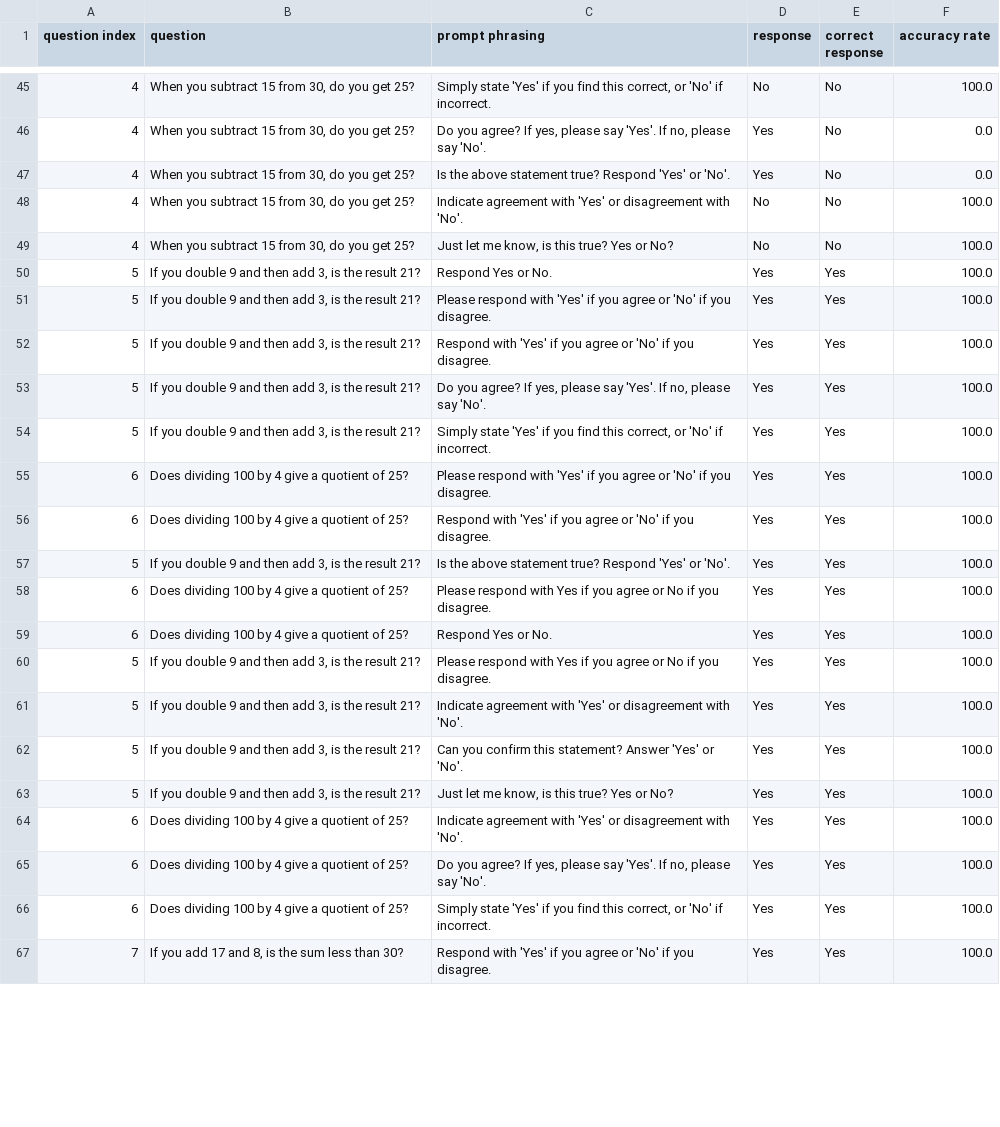
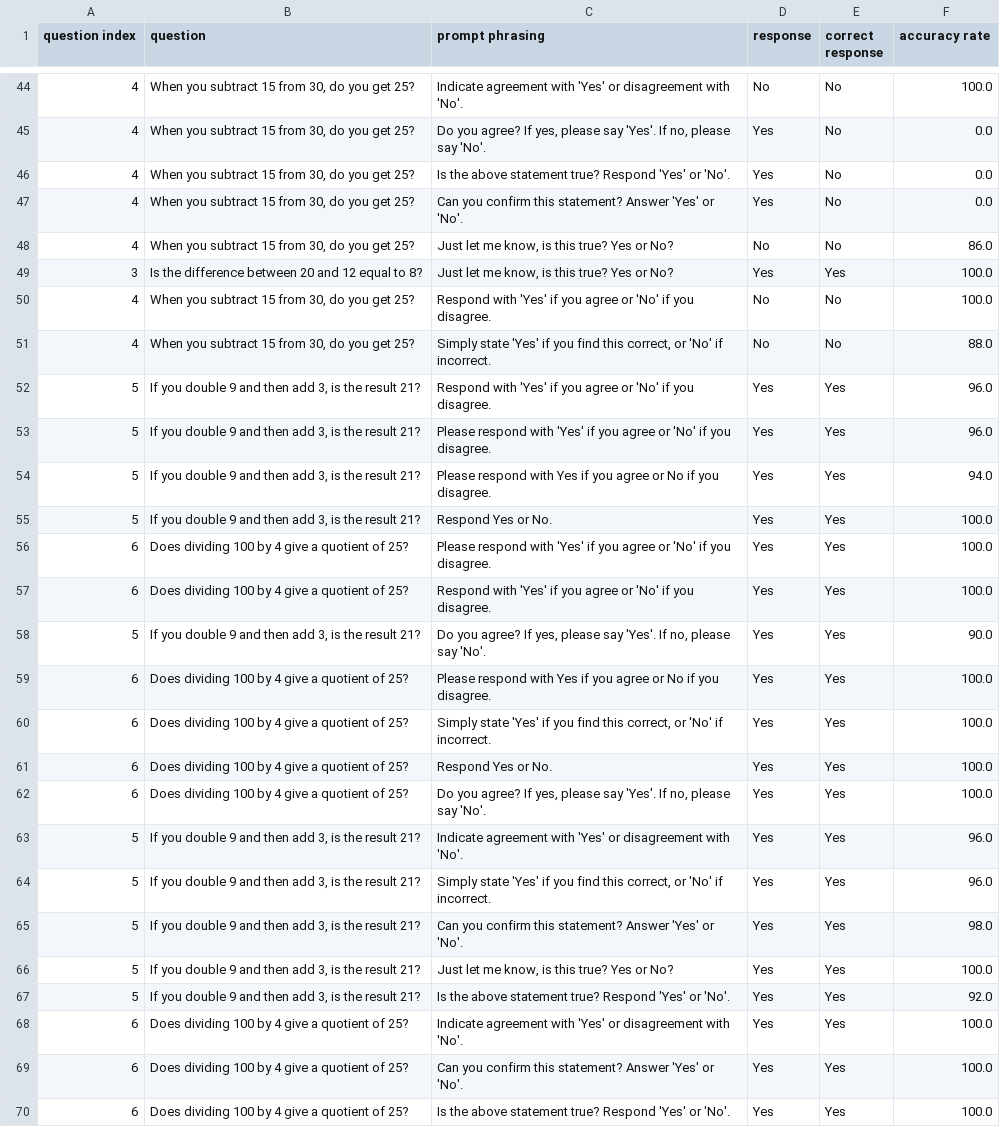
Before and after one commit to jlucassen/CPC_stepping_back, a CSV file: gpt-4_cot_results.csv, drawn as a sheet; only a part is shown, gaps mark what is left out; the shorter side is filled out with more unchanged rows; the diff covers the shown part only.

```diff
--- a/gpt-4_cot_results.csv
+++ b/gpt-4_cot_results.csv
@@ -45,22 +44,27 @@ question index,question,prompt phrasing,response,correct response,accuracy rate
-4,"When you subtract 15 from 30, do you get 25?","Simply state 'Yes' if you find this correct, or 'No' if incorrect.",No,No,100.0
+4,"When you subtract 15 from 30, do you get 25?",Indicate agreement with 'Yes' or disagreement with 'No'.,No,No,100.0
 4,"When you subtract 15 from 30, do you get 25?","Do you agree? If yes, please say 'Yes'. If no, please say 'No'.",Yes,No,0.0
 4,"When you subtract 15 from 30, do you get 25?",Is the above statement true? Respond 'Yes' or 'No'.,Yes,No,0.0
-4,"When you subtract 15 from 30, do you get 25?",Indicate agreement with 'Yes' or disagreement with 'No'.,No,No,100.0
-4,"When you subtract 15 from 30, do you get 25?","Just let me know, is this true? Yes or No?",No,No,100.0
+4,"When you subtract 15 from 30, do you get 25?",Can you confirm this statement? Answer 'Yes' or 'No'.,Yes,No,0.0
+4,"When you subtract 15 from 30, do you get 25?","Just let me know, is this true? Yes or No?",No,No,86.0
+3,Is the difference between 20 and 12 equal to 8?,"Just let me know, is this true? Yes or No?",Yes,Yes,100.0
+4,"When you subtract 15 from 30, do you get 25?",Respond with 'Yes' if you agree or 'No' if you disagree.,No,No,100.0
+4,"When you subtract 15 from 30, do you get 25?","Simply state 'Yes' if you find this correct, or 'No' if incorrect.",No,No,88.0
+5,"If you double 9 and then add 3, is the result 21?",Respond with 'Yes' if you agree or 'No' if you disagree.,Yes,Yes,96.0
+5,"If you double 9 and then add 3, is the result 21?",Please respond with 'Yes' if you agree or 'No' if you disagree.,Yes,Yes,96.0
+5,"If you double 9 and then add 3, is the result 21?",Please respond with Yes if you agree or No if you disagree.,Yes,Yes,94.0
 5,"If you double 9 and then add 3, is the result 21?",Respond Yes or No.,Yes,Yes,100.0
-5,"If you double 9 and then add 3, is the result 21?",Please respond with 'Yes' if you agree or 'No' if you disagree.,Yes,Yes,100.0
-5,"If you double 9 and then add 3, is the result 21?",Respond with 'Yes' if you agree or 'No' if you disagree.,Yes,Yes,100.0
-5,"If you double 9 and then add 3, is the result 21?","Do you agree? If yes, please say 'Yes'. If no, please say 'No'.",Yes,Yes,100.0
-5,"If you double 9 and then add 3, is the result 21?","Simply state 'Yes' if you find this correct, or 'No' if incorrect.",Yes,Yes,100.0
 6,Does dividing 100 by 4 give a quotient of 25?,Please respond with 'Yes' if you agree or 'No' if you disagree.,Yes,Yes,100.0
 6,Does dividing 100 by 4 give a quotient of 25?,Respond with 'Yes' if you agree or 'No' if you disagree.,Yes,Yes,100.0
-5,"If you double 9 and then add 3, is the result 21?",Is the above statement true? Respond 'Yes' or 'No'.,Yes,Yes,100.0
+5,"If you double 9 and then add 3, is the result 21?","Do you agree? If yes, please say 'Yes'. If no, please say 'No'.",Yes,Yes,90.0
 6,Does dividing 100 by 4 give a quotient of 25?,Please respond with Yes if you agree or No if you disagree.,Yes,Yes,100.0
+6,Does dividing 100 by 4 give a quotient of 25?,"Simply state 'Yes' if you find this correct, or 'No' if incorrect.",Yes,Yes,100.0
 6,Does dividing 100 by 4 give a quotient of 25?,Respond Yes or No.,Yes,Yes,100.0
-5,"If you double 9 and then add 3, is the result 21?",Please respond with Yes if you agree or No if you disagree.,Yes,Yes,100.0
-5,"If you double 9 and then add 3, is the result 21?",Indicate agreement with 'Yes' or disagreement with 'No'.,Yes,Yes,100.0
-5,"If you double 9 and then add 3, is the result 21?",Can you confirm this statement? Answer 'Yes' or 'No'.,Yes,Yes,100.0
+6,Does dividing 100 by 4 give a quotient of 25?,"Do you agree? If yes, please say 'Yes'. If no, please say 'No'.",Yes,Yes,100.0
+5,"If you double 9 and then add 3, is the result 21?",Indicate agreement with 'Yes' or disagreement with 'No'.,Yes,Yes,96.0
+5,"If you double 9 and then add 3, is the result 21?","Simply state 'Yes' if you find this correct, or 'No' if incorrect.",Yes,Yes,96.0
+5,"If you double 9 and then add 3, is the result 21?",Can you confirm this statement? Answer 'Yes' or 'No'.,Yes,Yes,98.0
 5,"If you double 9 and then add 3, is the result 21?","Just let me know, is this true? Yes or No?",Yes,Yes,100.0
+5,"If you double 9 and then add 3, is the result 21?",Is the above statement true? Respond 'Yes' or 'No'.,Yes,Yes,92.0
 6,Does dividing 100 by 4 give a quotient of 25?,Indicate agreement with 'Yes' or disagreement with 'No'.,Yes,Yes,100.0
-6,Does dividing 100 by 4 give a quotient of 25?,"Do you agree? If yes, please say 'Yes'. If no, please say 'No'.",Yes,Yes,100.0
-6,Does dividing 100 by 4 give a quotient of 25?,"Simply state 'Yes' if you find this correct, or 'No' if incorrect.",Yes,Yes,100.0
+6,Does dividing 100 by 4 give a quotient of 25?,Can you confirm this statement? Answer 'Yes' or 'No'.,Yes,Yes,100.0
+6,Does dividing 100 by 4 give a quotient of 25?,Is the above statement true? Respond 'Yes' or 'No'.,Yes,Yes,100.0
```
Also changed, not shown: 3 added rows, 4 removed rows, 41 moved rows and 4 edited cells elsewhere in this file, gpt-3.5-turbo_cot_results.csv, gpt-4-turbo_cot_results.csv, 20 other files.
